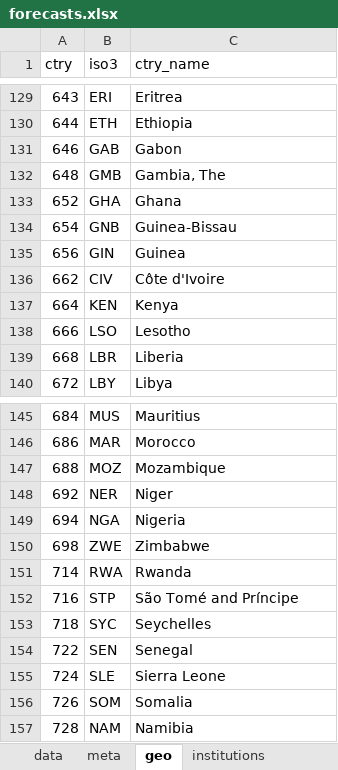
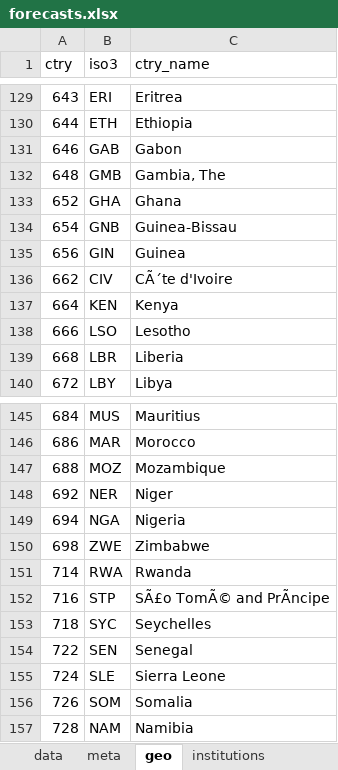
Before and after one commit to franzmohr/macroprojections, an Excel workbook: data/forecasts.xlsx, sheet geo, drawn as a sheet; only a part is shown, gaps mark what is left out; values as stored, in another font and other column widths than the file's, no borders; the diff names each change by its address in the sheet, - before the commit and + after, or states it on an @@ line.

```diff
--- a/data/forecasts.xlsx (sheet geo)
+++ b/data/forecasts.xlsx (sheet geo)
-C136 (ctry_name): Côte d'Ivoire
+C136 (ctry_name): CÃ´te d'Ivoire
-C152 (ctry_name): São Tomé and Príncipe
+C152 (ctry_name): SÃ£o TomÃ© and PrÃncipe
```
Also changed, not shown: sheet data, sheet meta, sheet institutions, 6 other files.
